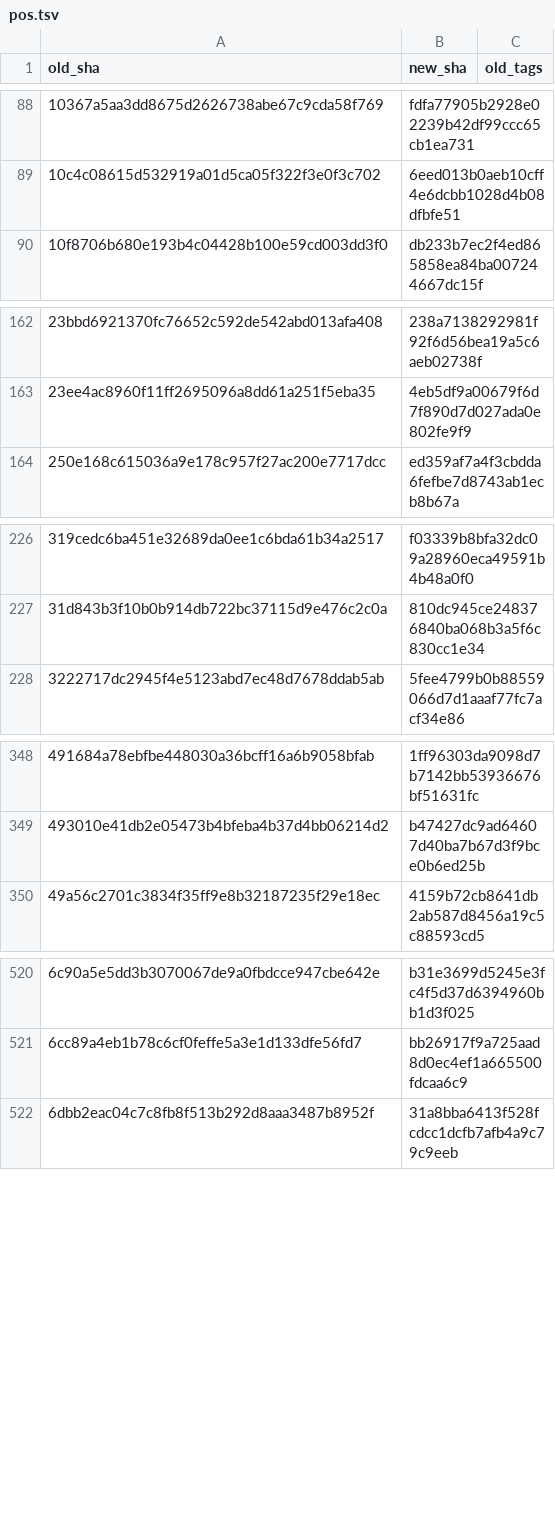
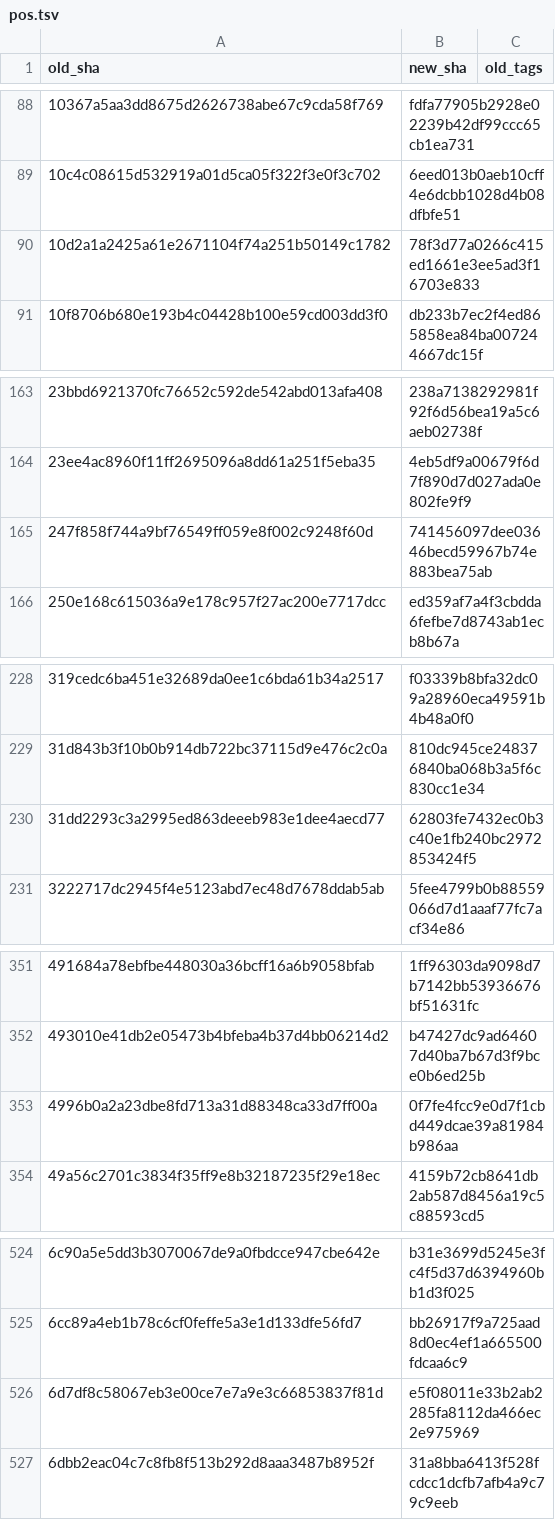
Before and after one commit to Kemetra-Labs/Retail-Tower-Erp, a TSV file: tools/history/crosswalk/pos.tsv, drawn as a sheet; only a part is shown, gaps mark what is left out; the diff covers the shown part only.

Commit message:
Update history metadata for incremental re-import (RT-776)

```diff
--- a/tools/history/crosswalk/pos.tsv
+++ b/tools/history/crosswalk/pos.tsv
@@ -89,2 +89,3 @@ old_sha	new_sha	old_tags
 10c4c08615d532919a01d5ca05f322f3e0f3c702	6eed013b0aeb10cff4e6dcbb1028d4b08dfbfe51	
+10d2a1a2425a61e2671104f74a251b50149c1782	78f3d77a0266c415ed1661e3ee5ad3f16703e833	
 10f8706b680e193b4c04428b100e59cd003dd3f0	db233b7ec2f4ed865858ea84ba007244667dc15f	
@@ -163,2 +164,3 @@ old_sha	new_sha	old_tags
 23ee4ac8960f11ff2695096a8dd61a251f5eba35	4eb5df9a00679f6d7f890d7d027ada0e802fe9f9	
+247f858f744a9bf76549ff059e8f002c9248f60d	741456097dee03646becd59967b74e883bea75ab	
 250e168c615036a9e178c957f27ac200e7717dcc	ed359af7a4f3cbdda6fefbe7d8743ab1ecb8b67a	
@@ -227,2 +229,3 @@ old_sha	new_sha	old_tags
 31d843b3f10b0b914db722bc37115d9e476c2c0a	810dc945ce248376840ba068b3a5f6c830cc1e34	
+31dd2293c3a2995ed863deeeb983e1dee4aecd77	62803fe7432ec0b3c40e1fb240bc2972853424f5	
 3222717dc2945f4e5123abd7ec48d7678ddab5ab	5fee4799b0b88559066d7d1aaaf77fc7acf34e86	
@@ -349,2 +352,3 @@ old_sha	new_sha	old_tags
 493010e41db2e05473b4bfeba4b37d4bb06214d2	b47427dc9ad64607d40ba7b67d3f9bce0b6ed25b	
+4996b0a2a23dbe8fd713a31d88348ca33d7ff00a	0f7fe4fcc9e0d7f1cbd449dcae39a81984b986aa	
 49a56c2701c3834f35ff9e8b32187235f29e18ec	4159b72cb8641db2ab587d8456a19c5c88593cd5	
@@ -521,2 +525,3 @@ old_sha	new_sha	old_tags
 6cc89a4eb1b78c6cf0feffe5a3e1d133dfe56fd7	bb26917f9a725aad8d0ec4ef1a665500fdcaa6c9	
+6d7df8c58067eb3e00ce7e7a9e3c66853837f81d	e5f08011e33b2ab2285fa8112da466ec2e975969	
 6dbb2eac04c7c8fb8f513b292d8aaa3487b8952f	31a8bba6413f528fcdcc1dcfb7afb4a9c79c9eeb	
```
Also changed, not shown: 5 added rows elsewhere in this file, tools/history/crosswalk/admin-console.tsv, tools/history/crosswalk/backend-core.tsv, 2 other files.
